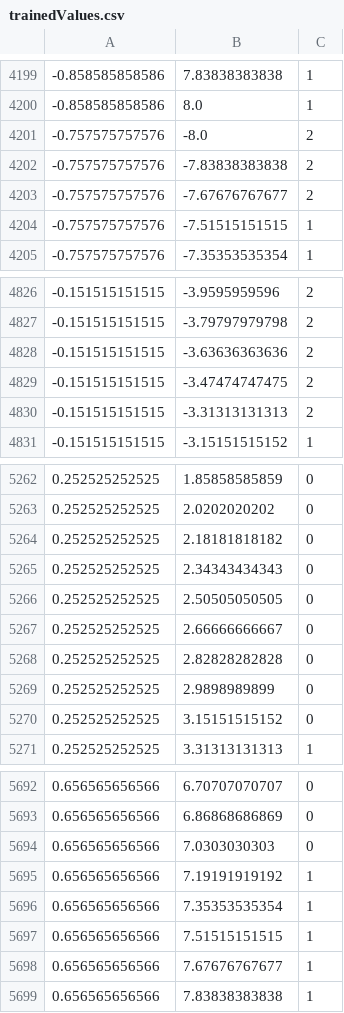
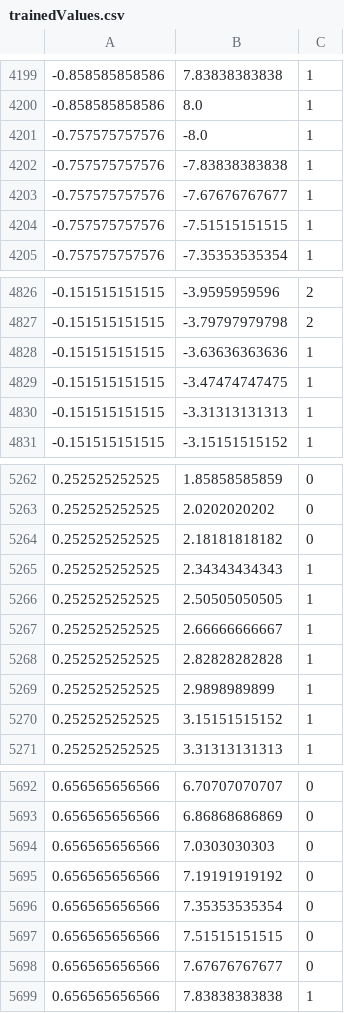
Before and after one commit to gengler1123/Cpp-For-Finance, a CSV file: Simple Neural Network/trainedValues.csv, drawn as a sheet; only a part is shown, gaps mark what is left out; the diff covers the shown part only.

```diff
--- a/Simple Neural Network/trainedValues.csv
+++ b/Simple Neural Network/trainedValues.csv
@@ -4200,5 +4200,5 @@
 -0.858585858586,8.0,1
--0.757575757576,-8.0,2
--0.757575757576,-7.83838383838,2
--0.757575757576,-7.67676767677,2
+-0.757575757576,-8.0,1
+-0.757575757576,-7.83838383838,1
+-0.757575757576,-7.67676767677,1
 -0.757575757576,-7.51515151515,1
@@ -4827,5 +4827,5 @@
 -0.151515151515,-3.79797979798,2
--0.151515151515,-3.63636363636,2
--0.151515151515,-3.47474747475,2
--0.151515151515,-3.31313131313,2
+-0.151515151515,-3.63636363636,1
+-0.151515151515,-3.47474747475,1
+-0.151515151515,-3.31313131313,1
 -0.151515151515,-3.15151515152,1
@@ -5264,8 +5264,8 @@
 0.252525252525,2.18181818182,0
-0.252525252525,2.34343434343,0
-0.252525252525,2.50505050505,0
-0.252525252525,2.66666666667,0
-0.252525252525,2.82828282828,0
-0.252525252525,2.9898989899,0
-0.252525252525,3.15151515152,0
+0.252525252525,2.34343434343,1
+0.252525252525,2.50505050505,1
+0.252525252525,2.66666666667,1
+0.252525252525,2.82828282828,1
+0.252525252525,2.9898989899,1
+0.252525252525,3.15151515152,1
 0.252525252525,3.31313131313,1
@@ -5694,6 +5694,6 @@
 0.656565656566,7.0303030303,0
-0.656565656566,7.19191919192,1
-0.656565656566,7.35353535354,1
-0.656565656566,7.51515151515,1
-0.656565656566,7.67676767677,1
+0.656565656566,7.19191919192,0
+0.656565656566,7.35353535354,0
+0.656565656566,7.51515151515,0
+0.656565656566,7.67676767677,0
 0.656565656566,7.83838383838,1
```
Also changed, not shown: 91 edited cells elsewhere in this file, 16 other files.
